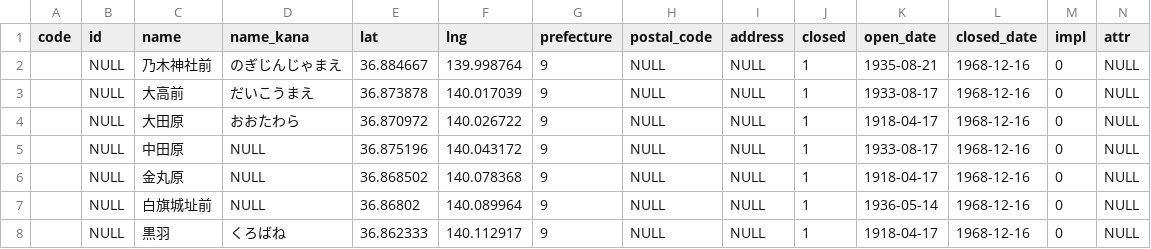
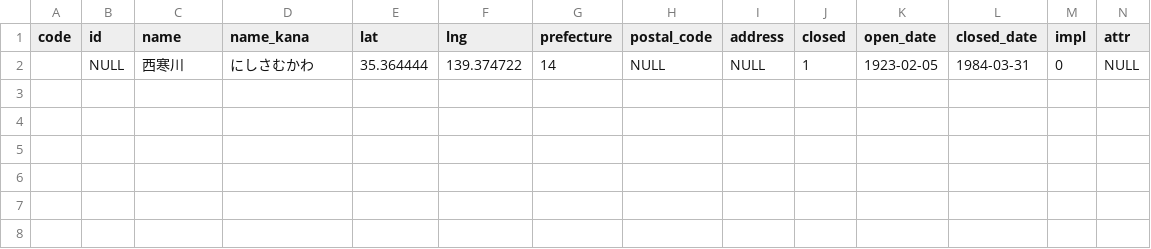
Before and after one commit to Seo-4d696b75/station_database, a CSV file: src/extra/station.csv, drawn as a sheet.

```diff
--- a/src/extra/station.csv
+++ b/src/extra/station.csv
@@ -1,8 +1,2 @@
 code,id,name,name_kana,lat,lng,prefecture,postal_code,address,closed,open_date,closed_date,impl,attr
-,NULL,乃木神社前,のぎじんじゃまえ,36.884667,139.998764,9,NULL,NULL,1,1935-08-21,1968-12-16,0,NULL
-,NULL,大高前,だいこうまえ,36.873878,140.017039,9,NULL,NULL,1,1933-08-17,1968-12-16,0,NULL
-,NULL,大田原,おおたわら,36.870972,140.026722,9,NULL,NULL,1,1918-04-17,1968-12-16,0,NULL
-,NULL,中田原,NULL,36.875196,140.043172,9,NULL,NULL,1,1933-08-17,1968-12-16,0,NULL
-,NULL,金丸原,NULL,36.868502,140.078368,9,NULL,NULL,1,1918-04-17,1968-12-16,0,NULL
-,NULL,白旗城址前,NULL,36.86802,140.089964,9,NULL,NULL,1,1936-05-14,1968-12-16,0,NULL
-,NULL,黒羽,くろばね,36.862333,140.112917,9,NULL,NULL,1,1918-04-17,1968-12-16,0,NULL
+,NULL,西寒川,にしさむかわ,35.364444,139.374722,14,NULL,NULL,1,1923-02-05,1984-03-31,0,NULL
```
Also changed, not shown: src/line.csv, src/register.csv, 7 other files.
